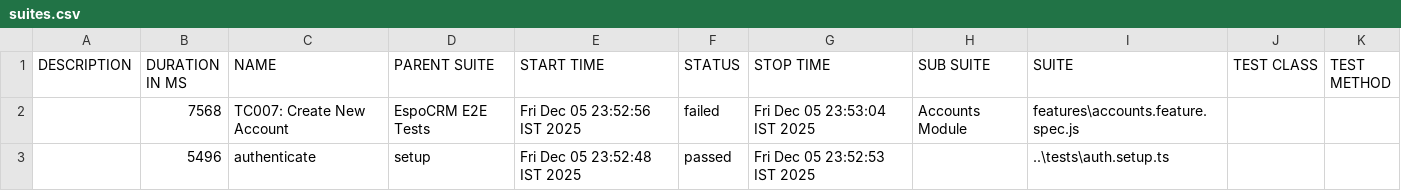
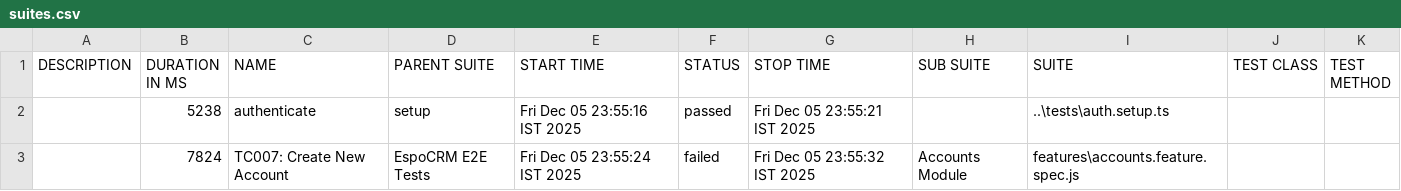
Before and after one commit to Mukuldev21/espocrm-docker_playwright_E2E_testing, a CSV file: allure-report/data/suites.csv, drawn as a sheet.

```diff
--- a/allure-report/data/suites.csv
+++ b/allure-report/data/suites.csv
@@ -1,3 +1,3 @@
 "DESCRIPTION","DURATION IN MS","NAME","PARENT SUITE","START TIME","STATUS","STOP TIME","SUB SUITE","SUITE","TEST CLASS","TEST METHOD"
-"","7568","TC007: Create New Account","EspoCRM E2E Tests","Fri Dec 05 23:52:56 IST 2025","failed","Fri Dec 05 23:53:04 IST 2025","Accounts Module","features\accounts.feature.spec.js","",""
-"","5496","authenticate","setup","Fri Dec 05 23:52:48 IST 2025","passed","Fri Dec 05 23:52:53 IST 2025","","..\tests\auth.setup.ts","",""
+"","5238","authenticate","setup","Fri Dec 05 23:55:16 IST 2025","passed","Fri Dec 05 23:55:21 IST 2025","","..\tests\auth.setup.ts","",""
+"","7824","TC007: Create New Account","EspoCRM E2E Tests","Fri Dec 05 23:55:24 IST 2025","failed","Fri Dec 05 23:55:32 IST 2025","Accounts Module","features\accounts.feature.spec.js","",""
```
Also changed, not shown: 41 other files.
